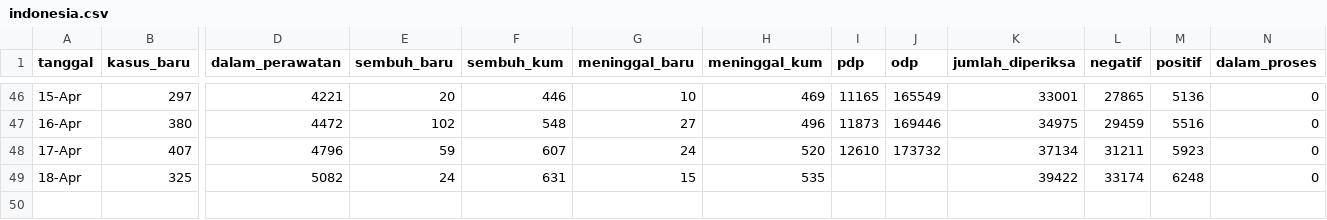
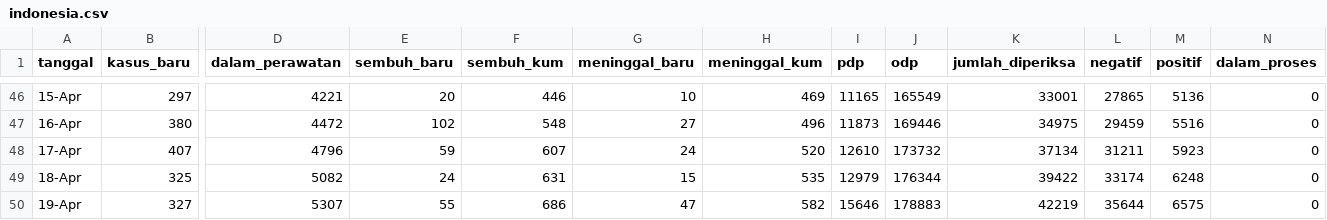
Before and after one commit to mfkasim1/covid19-gradient-tracker, a CSV file: covidtracker/data/indonesia.csv, drawn as a sheet; only a part is shown, gaps mark what is left out; rows hold the shown columns only; the diff names each change by its address in the sheet, - before the commit and + after, or states it on an @@ line.

```diff
--- a/covidtracker/data/indonesia.csv
+++ b/covidtracker/data/indonesia.csv
-I49 (pdp): (empty)
+I49 (pdp): 12979
-J49 (odp): (empty)
+J49 (odp): 176344
+row 50: 19-Apr | 327 | 5307 | 55 | 686 | 47 | 582 | 15646 | 178883 | 42219 | 35644 | 6575 | 0
```
Also changed, not shown: covidtracker/data/provinsi.csv.
